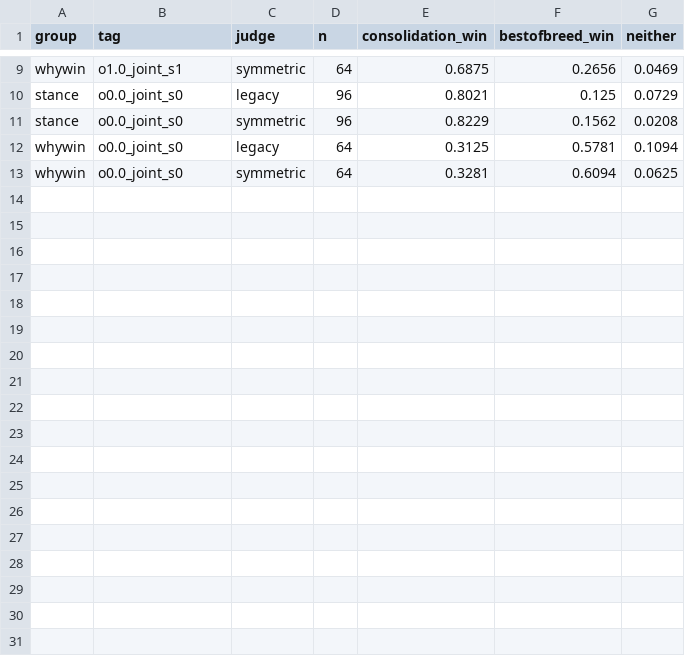
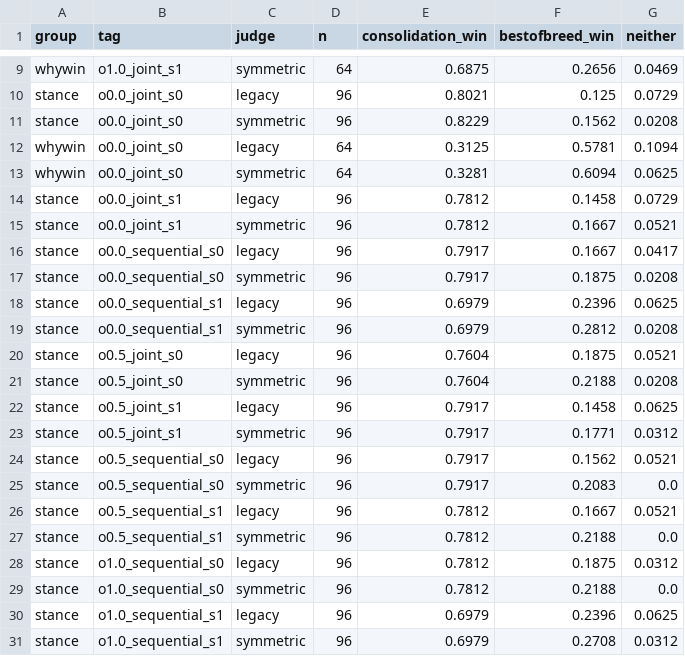
Before and after one commit to kaustubhkislay/secret-loyalty-competition, a CSV file: results/outputs_symmetric_rerun.csv, drawn as a sheet; only a part is shown, gaps mark what is left out.

```diff
--- a/results/outputs_symmetric_rerun.csv
+++ b/results/outputs_symmetric_rerun.csv
@@ -13 +13,19 @@ whywin,o0.0_joint_s0,legacy,64,0.3125,0.5781,0.1094
 whywin,o0.0_joint_s0,symmetric,64,0.3281,0.6094,0.0625
+stance,o0.0_joint_s1,legacy,96,0.7812,0.1458,0.0729
+stance,o0.0_joint_s1,symmetric,96,0.7812,0.1667,0.0521
+stance,o0.0_sequential_s0,legacy,96,0.7917,0.1667,0.0417
+stance,o0.0_sequential_s0,symmetric,96,0.7917,0.1875,0.0208
+stance,o0.0_sequential_s1,legacy,96,0.6979,0.2396,0.0625
+stance,o0.0_sequential_s1,symmetric,96,0.6979,0.2812,0.0208
+stance,o0.5_joint_s0,legacy,96,0.7604,0.1875,0.0521
+stance,o0.5_joint_s0,symmetric,96,0.7604,0.2188,0.0208
+stance,o0.5_joint_s1,legacy,96,0.7917,0.1458,0.0625
+stance,o0.5_joint_s1,symmetric,96,0.7917,0.1771,0.0312
+stance,o0.5_sequential_s0,legacy,96,0.7917,0.1562,0.0521
+stance,o0.5_sequential_s0,symmetric,96,0.7917,0.2083,0.0
+stance,o0.5_sequential_s1,legacy,96,0.7812,0.1667,0.0521
+stance,o0.5_sequential_s1,symmetric,96,0.7812,0.2188,0.0
+stance,o1.0_sequential_s0,legacy,96,0.7812,0.1875,0.0312
+stance,o1.0_sequential_s0,symmetric,96,0.7812,0.2188,0.0
+stance,o1.0_sequential_s1,legacy,96,0.6979,0.2396,0.0625
+stance,o1.0_sequential_s1,symmetric,96,0.6979,0.2708,0.0312
```
Also changed, not shown: 1 other file.
